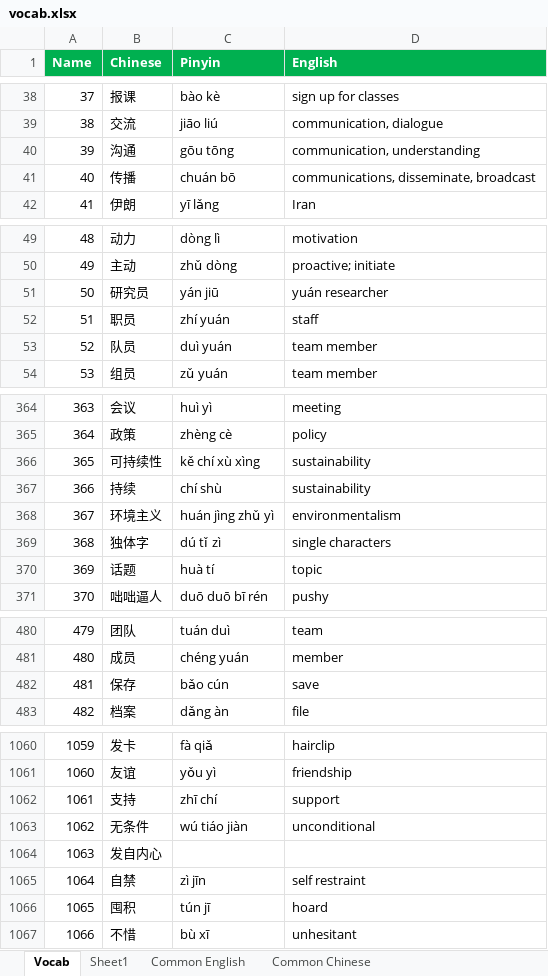
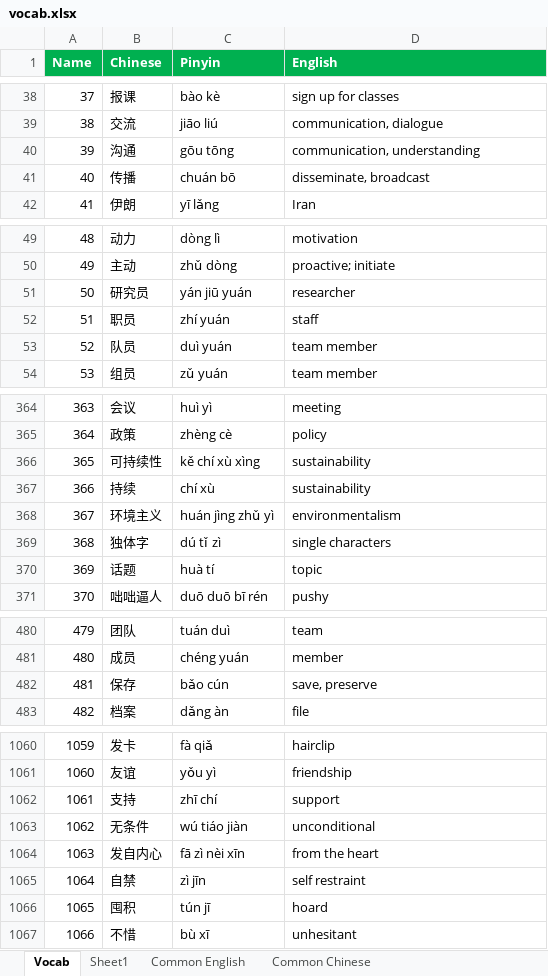
Before and after one commit to notkarenyi/chinese-practice, an Excel workbook: r/vocab.xlsx, sheet Vocab, drawn as a sheet; only a part is shown, gaps mark what is left out; values as stored, in another font and other column widths than the file's, no borders; conditional formats not drawn; the diff covers the shown part only; the diff names each change by its address in the sheet, - before the commit and + after, or states it on an @@ line.

Commit message:
Update vocab.xlsx

```diff
--- a/r/vocab.xlsx (sheet Vocab)
+++ b/r/vocab.xlsx (sheet Vocab)
-D41 (English): communications, disseminate, broadcast
+D41 (English): disseminate, broadcast
-C51 (Pinyin): yán jiū
+C51 (Pinyin): yán jiū yuán
-D51 (English): yuán researcher
+D51 (English): researcher
-C367 (Pinyin): chí shù
+C367 (Pinyin): chí xù
-D482 (English): save
+D482 (English): save, preserve
-C1064 (Pinyin): (empty)
+C1064 (Pinyin): fā zì nèi xīn
-D1064 (English): (empty)
+D1064 (English): from the heart
```
Also changed, not shown: 446 added rows and 6 edited cells elsewhere in this sheet, sheet Sheet1.
